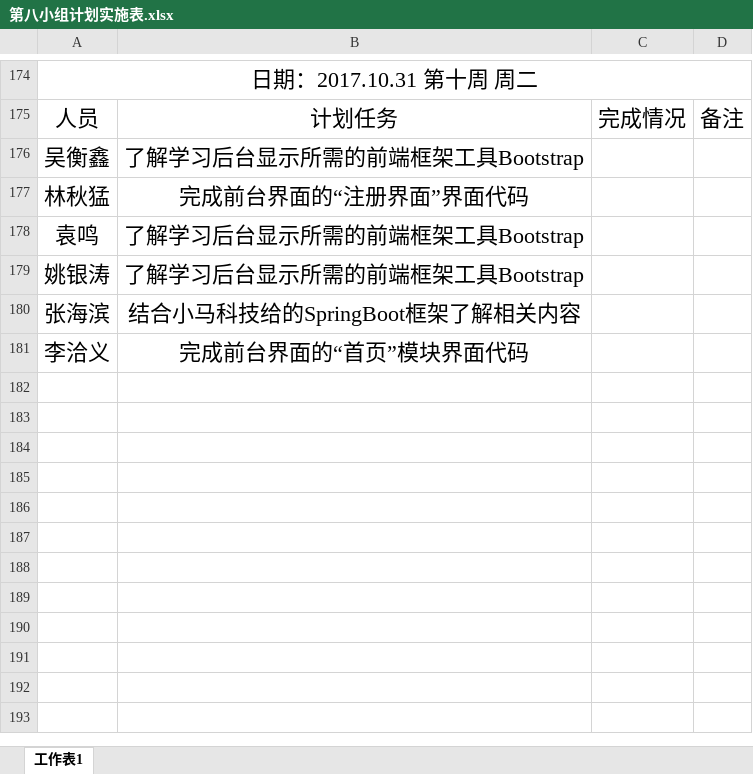
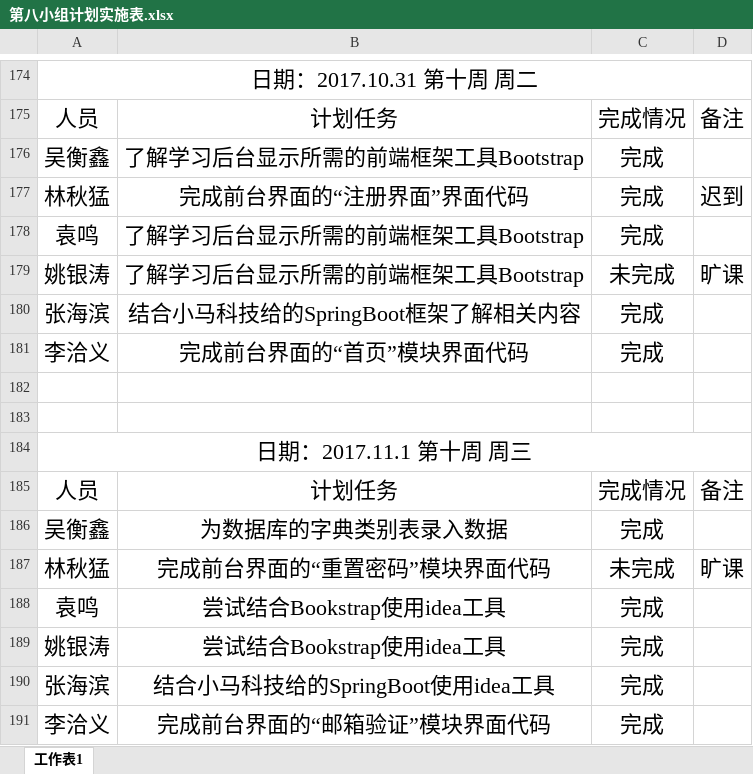
Before and after one commit to gdqysoft/fcsapp, an Excel workbook: 第八组（小马）/第八小组计划实施表.xlsx, sheet 工作表1, drawn as a sheet; only a part is shown, gaps mark what is left out; values as stored, in another font and other column widths than the file's, no borders; the diff names each change by its address in the sheet, - before the commit and + after, or states it on an @@ line.

Commit message:
update

```diff
--- a/第八组（小马）/第八小组计划实施表.xlsx (sheet 工作表1)
+++ b/第八组（小马）/第八小组计划实施表.xlsx (sheet 工作表1)
-C176:C178: (empty)
+C176:C178: 完成
-D177: (empty)
+D177: 迟到
-C179: (empty)
+C179: 未完成
-D179: (empty)
+D179: 旷课
-C180:C181: (empty)
+C180:C181: 完成
+row 182: (empty)
+row 183: (empty)
+row 184: 日期：2017.11.1 第十周 周三
+row 185: 人员 | 计划任务 | 完成情况 | 备注
+row 186: 吴衡鑫 | 为数据库的字典类别表录入数据 | 完成
+row 187: 林秋猛 | 完成前台界面的“重置密码”模块界面代码 | 未完成 | 旷课
+row 188: 袁鸣 | 尝试结合Bookstrap使用idea工具 | 完成
+row 189: 姚银涛 | 尝试结合Bookstrap使用idea工具 | 完成
+row 190: 张海滨 | 结合小马科技给的SpringBoot使用idea工具 | 完成
+row 191: 李洽义 | 完成前台界面的“邮箱验证”模块界面代码 | 完成
```
